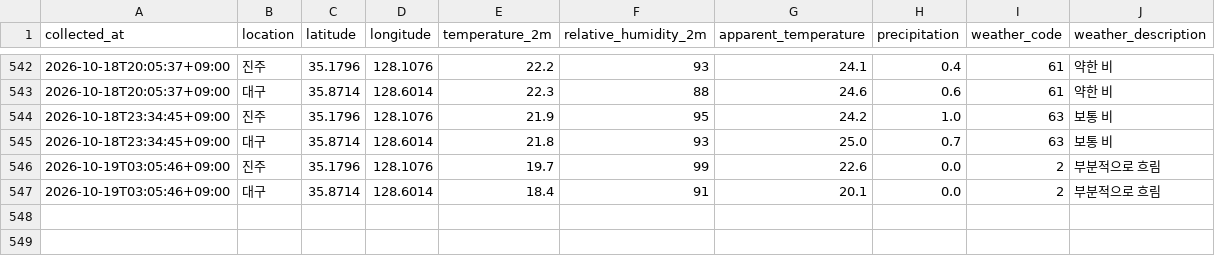
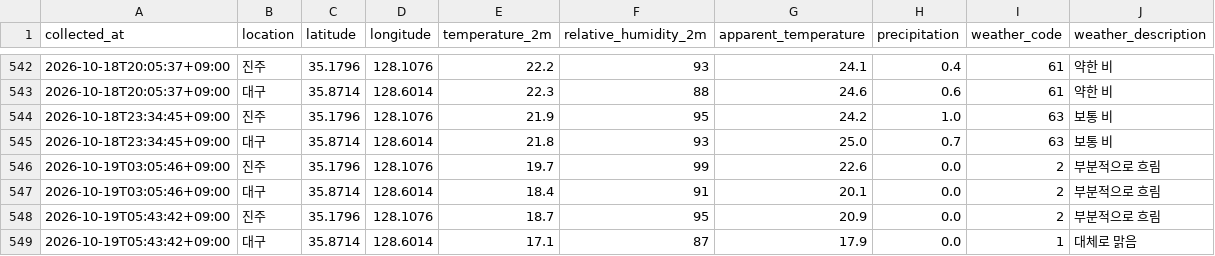
Before and after one commit to bonggoo0705-cyber/jinju_daegu, a CSV file: data/weather.csv, drawn as a sheet; only a part is shown, gaps mark what is left out; the diff names each change by its address in the sheet, - before the commit and + after, or states it on an @@ line.

```diff
--- a/data/weather.csv
+++ b/data/weather.csv
+row 548: 2026-10-19T05:43:42+09:00 | 진주 | 35.1796 | 128.1076 | 18.7 | 95 | 20.9 | 0.0 | 2 | 부분적으로 흐림
+row 549: 2026-10-19T05:43:42+09:00 | 대구 | 35.8714 | 128.6014 | 17.1 | 87 | 17.9 | 0.0 | 1 | 대체로 맑음
```
